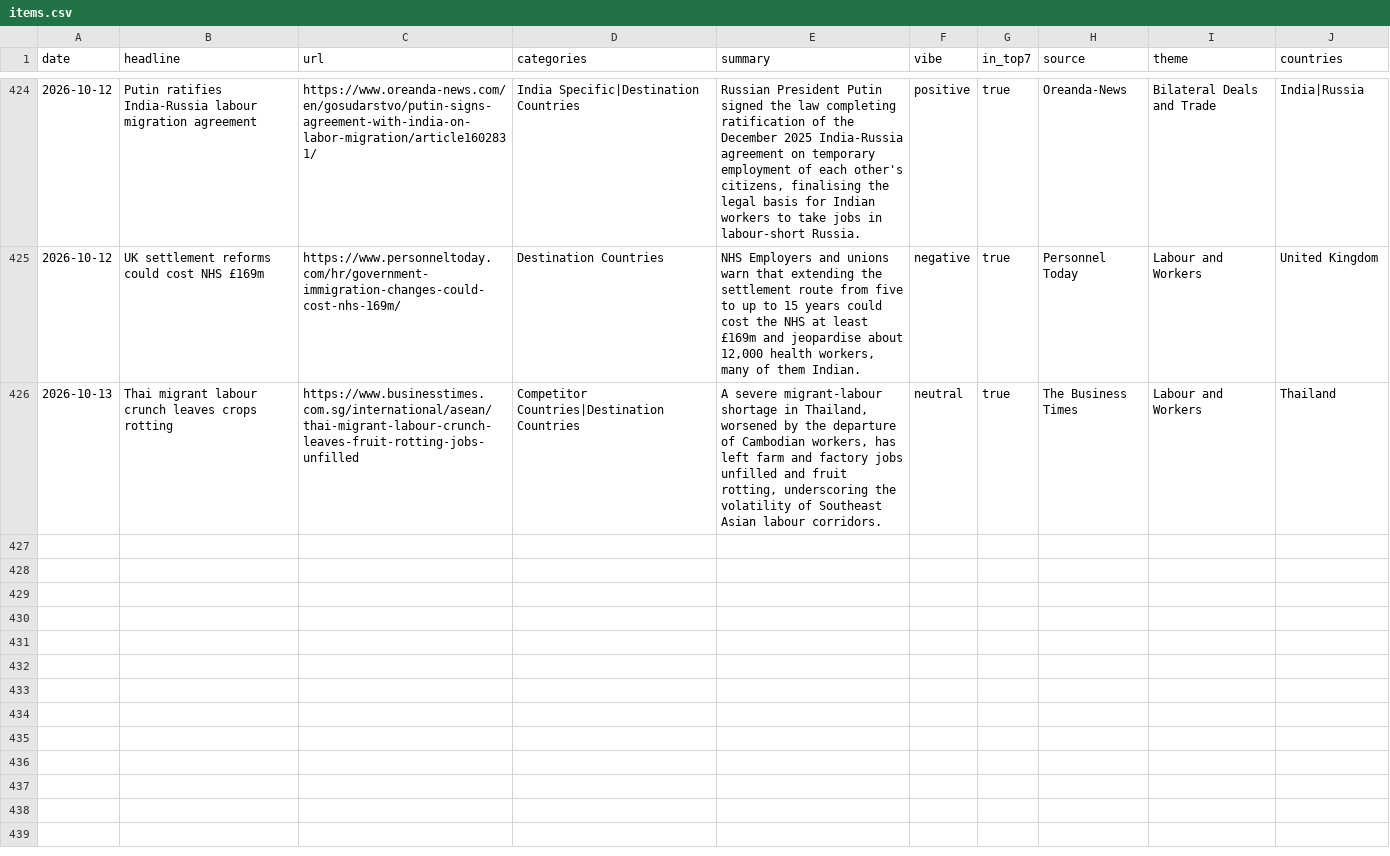
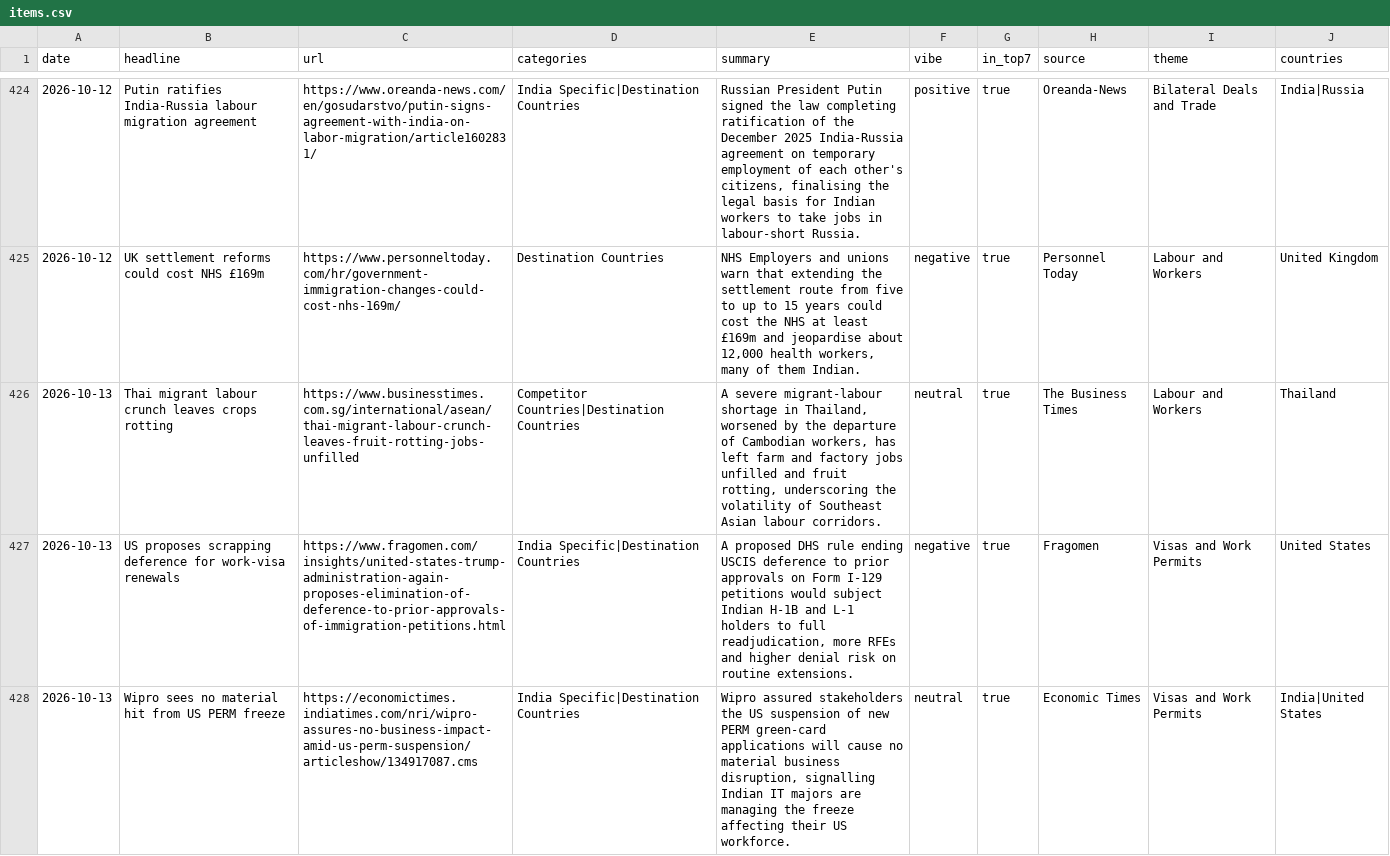
Before and after one commit to tharunkm-104/gati-gsm-news-tracker, a CSV file: data/items.csv, drawn as a sheet; only a part is shown, gaps mark what is left out; the diff covers the shown part only.

```diff
--- a/data/items.csv
+++ b/data/items.csv
@@ -426 +426,3 @@ date,headline,url,categories,summary,vibe,in_top7,source,theme,countries
 2026-10-13,Thai migrant labour crunch leaves crops rotting,https://www.businesstimes.com.sg/international/asean/thai-migrant-labour-crunch-leaves-fruit-rotting-jobs-unfilled,Competitor Countries|Destination Countries,"A severe migrant-labour shortage in Thailand, worsened by the departure of Cambodian workers, has left farm and factory jobs unfilled and fruit rotting, underscoring the volatility of Southeast Asian labour corridors.",neutral,true,The Business Times,Labour and Workers,Thailand
+2026-10-13,US proposes scrapping deference for work-visa renewals,https://www.fragomen.com/insights/united-states-trump-administration-again-proposes-elimination-of-deference-to-prior-approvals-of-immigration-petitions.html,India Specific|Destination Countries,"A proposed DHS rule ending USCIS deference to prior approvals on Form I-129 petitions would subject Indian H-1B and L-1 holders to full readjudication, more RFEs and higher denial risk on routine extensions.",negative,true,Fragomen,Visas and Work Permits,United States
+2026-10-13,Wipro sees no material hit from US PERM freeze,https://economictimes.indiatimes.com/nri/wipro-assures-no-business-impact-amid-us-perm-suspension/articleshow/134917087.cms,India Specific|Destination Countries,"Wipro assured stakeholders the US suspension of new PERM green-card applications will cause no material business disruption, signalling Indian IT majors are managing the freeze affecting their US workforce.",neutral,true,Economic Times,Visas and Work Permits,India|United States
```
Also changed, not shown: 2 added rows elsewhere in this file, 1 other file.
